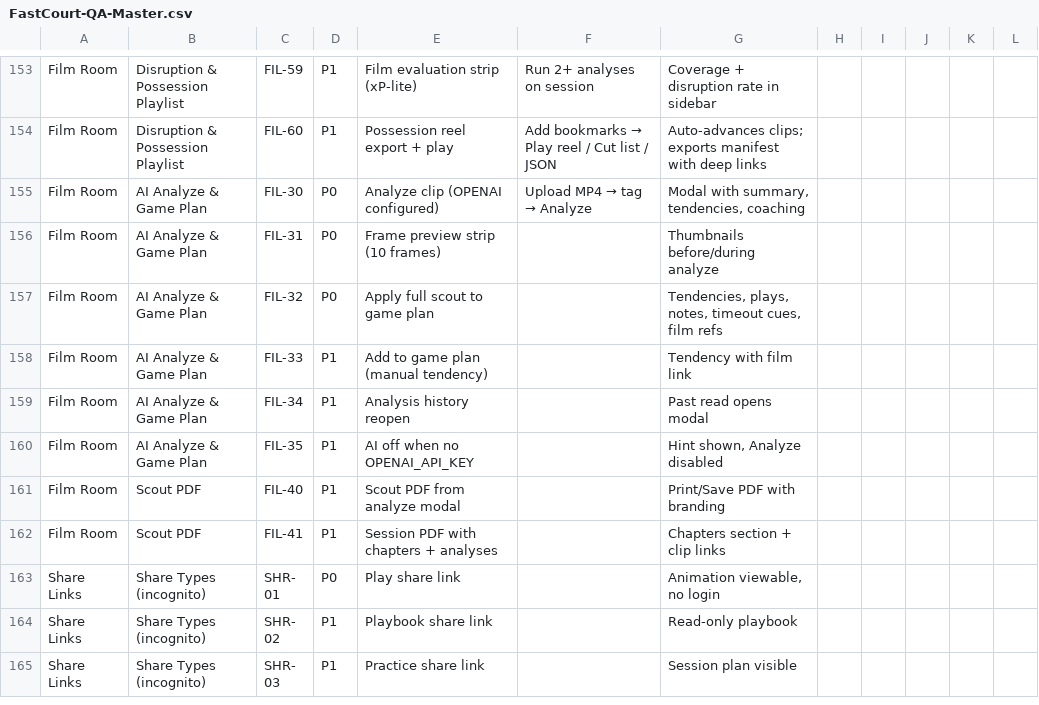
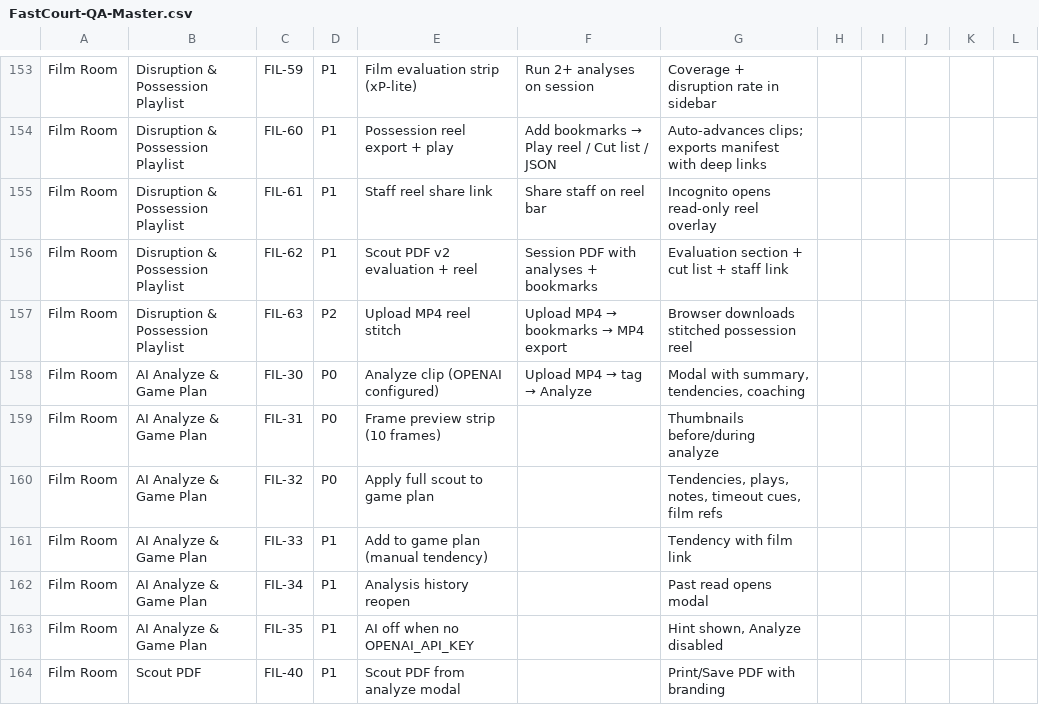
Before and after one commit to tsemperlidisnikos-ux/fastcourt, a CSV file: docs/qa/excel/FastCourt-QA-Master.csv, drawn as a sheet; only a part is shown, gaps mark what is left out; the shorter side is filled out with more unchanged rows.

```diff
--- a/docs/qa/excel/FastCourt-QA-Master.csv
+++ b/docs/qa/excel/FastCourt-QA-Master.csv
@@ -154,2 +154,5 @@ Film Room,Disruption & Possession Playlist,FIL-59,P1,Film evaluation strip (xP-l
 Film Room,Disruption & Possession Playlist,FIL-60,P1,Possession reel export + play,Add bookmarks → Play reel / Cut list / JSON,Auto-advances clips; exports manifest with deep links,,,,,
+Film Room,Disruption & Possession Playlist,FIL-61,P1,Staff reel share link,Share staff on reel bar,Incognito opens read-only reel overlay,,,,,
+Film Room,Disruption & Possession Playlist,FIL-62,P1,Scout PDF v2 evaluation + reel,Session PDF with analyses + bookmarks,Evaluation section + cut list + staff link,,,,,
+Film Room,Disruption & Possession Playlist,FIL-63,P2,Upload MP4 reel stitch,Upload MP4 → bookmarks → MP4 export,Browser downloads stitched possession reel,,,,,
 Film Room,AI Analyze & Game Plan,FIL-30,P0,Analyze clip (OPENAI configured),Upload MP4 → tag → Analyze,"Modal with summary, tendencies, coaching",,,,,
```
Also changed, not shown: docs/qa/excel/FastCourt-QA-film-room.csv, 20 other files.
